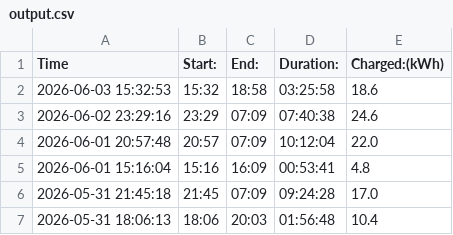
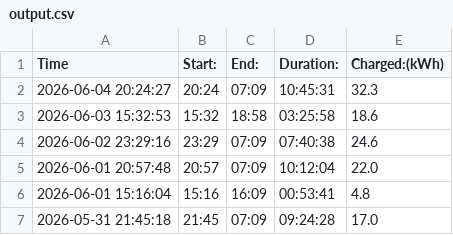
Before and after one commit to michaelhero975/stromverbrauch-tobi, a CSV file: output.csv, drawn as a sheet; only a part is shown; the shorter side is filled out with more unchanged rows.

```diff
--- a/output.csv
+++ b/output.csv
@@ -1,2 +1,3 @@
 Time,Start:,End:,Duration:,Charged:(kWh)
+2026-06-04 20:24:27,20:24,07:09,10:45:31,32.3
 2026-06-03 15:32:53,15:32,18:58,03:25:58,18.6
```
Also changed, not shown: 2 other files.
